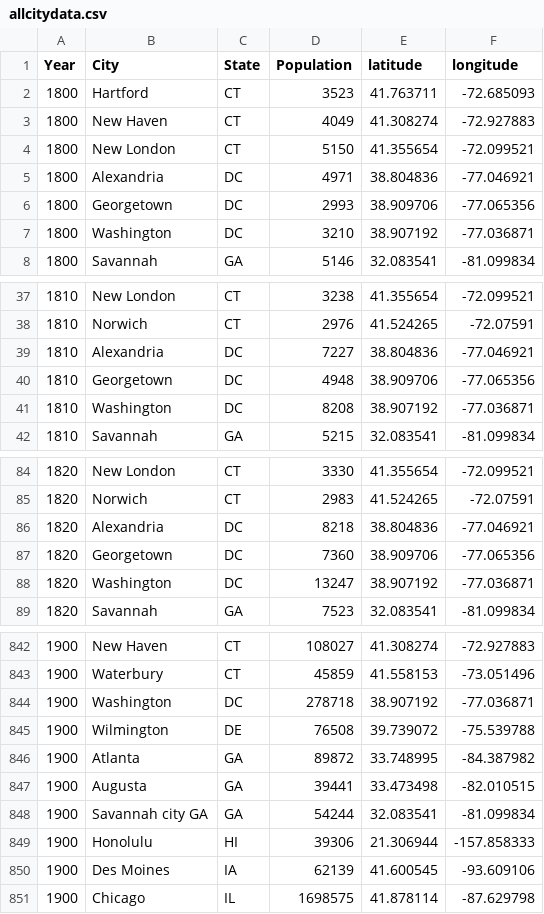
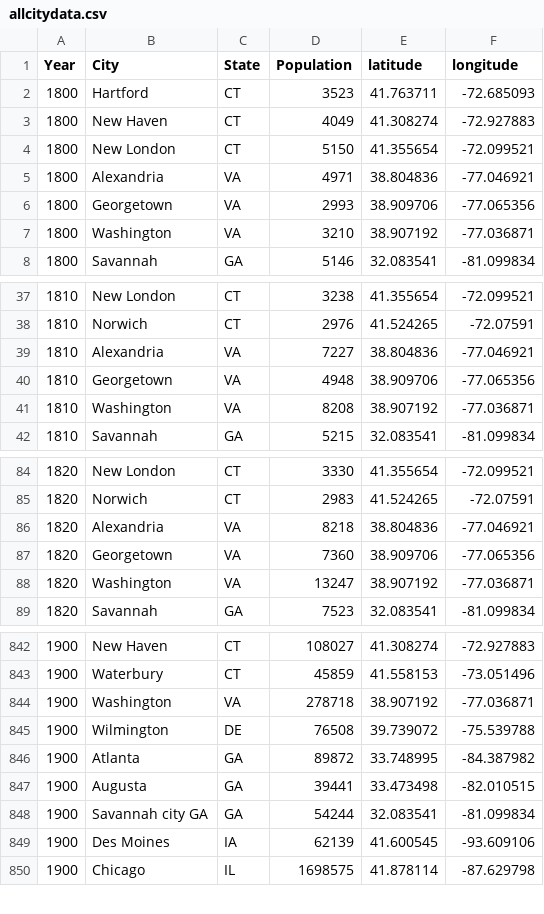
Before and after one commit to haehn/cs171, a CSV file: data/allcitydata.csv, drawn as a sheet; only a part is shown, gaps mark what is left out; the diff covers the shown part only.

```diff
--- a/data/allcitydata.csv
+++ b/data/allcitydata.csv
@@ -4,5 +4,5 @@ Year,City,State,Population,latitude,longitude
 1800,New London,CT,5150,41.355654,-72.099521
-1800,Alexandria,DC,4971,38.804836,-77.046921
-1800,Georgetown,DC,2993,38.909706,-77.065356
-1800,Washington,DC,3210,38.907192,-77.036871
+1800,Alexandria,VA,4971,38.804836,-77.046921
+1800,Georgetown,VA,2993,38.909706,-77.065356
+1800,Washington,VA,3210,38.907192,-77.036871
 1800,Savannah,GA,5146,32.083541,-81.099834
@@ -38,5 +38,5 @@ Year,City,State,Population,latitude,longitude
 1810,Norwich,CT,2976,41.524265,-72.07591
-1810,Alexandria,DC,7227,38.804836,-77.046921
-1810,Georgetown,DC,4948,38.909706,-77.065356
-1810,Washington,DC,8208,38.907192,-77.036871
+1810,Alexandria,VA,7227,38.804836,-77.046921
+1810,Georgetown,VA,4948,38.909706,-77.065356
+1810,Washington,VA,8208,38.907192,-77.036871
 1810,Savannah,GA,5215,32.083541,-81.099834
@@ -85,5 +85,5 @@ Year,City,State,Population,latitude,longitude
 1820,Norwich,CT,2983,41.524265,-72.07591
-1820,Alexandria,DC,8218,38.804836,-77.046921
-1820,Georgetown,DC,7360,38.909706,-77.065356
-1820,Washington,DC,13247,38.907192,-77.036871
+1820,Alexandria,VA,8218,38.804836,-77.046921
+1820,Georgetown,VA,7360,38.909706,-77.065356
+1820,Washington,VA,13247,38.907192,-77.036871
 1820,Savannah,GA,7523,32.083541,-81.099834
@@ -843,3 +843,3 @@ Year,City,State,Population,latitude,longitude
 1900,Waterbury,CT,45859,41.558153,-73.051496
-1900,Washington,DC,278718,38.907192,-77.036871
+1900,Washington,VA,278718,38.907192,-77.036871
 1900,Wilmington,DE,76508,39.739072,-75.539788
@@ -848,3 +848,2 @@ Year,City,State,Population,latitude,longitude
 1900,Savannah city GA,GA,54244,32.083541,-81.099834
-1900,Honolulu,HI,39306,21.306944,-157.858333
 1900,Des Moines,IA,62139,41.600545,-93.609106
```
Also changed, not shown: 14 edited cells elsewhere in this file, data/stateID.csv, 4 other files.
